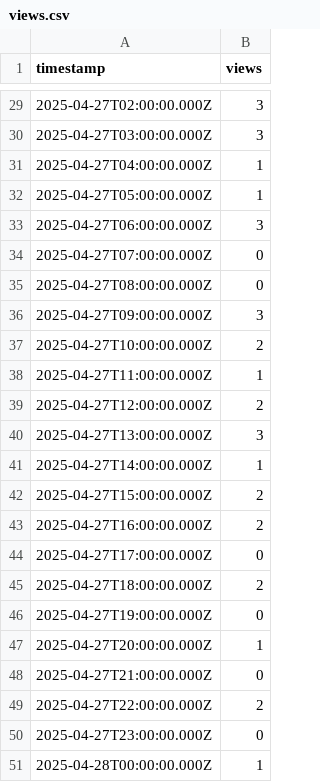
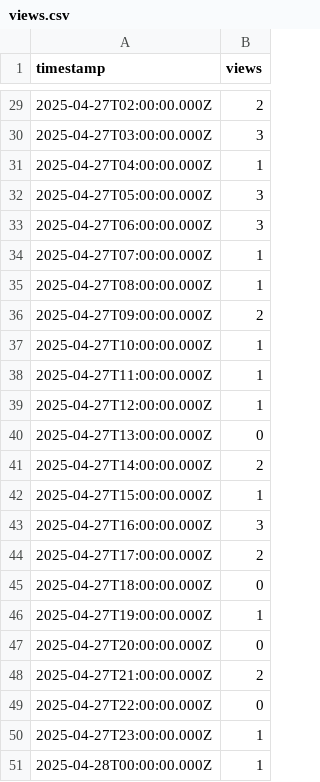
Before and after one commit to DesiredName/f0006, a CSV file: views.csv, drawn as a sheet; only a part is shown, gaps mark what is left out; the diff covers the shown part only.

```diff
--- a/views.csv
+++ b/views.csv
@@ -29,23 +29,23 @@ timestamp,views
-2025-04-27T02:00:00.000Z,3
+2025-04-27T02:00:00.000Z,2
 2025-04-27T03:00:00.000Z,3
 2025-04-27T04:00:00.000Z,1
-2025-04-27T05:00:00.000Z,1
+2025-04-27T05:00:00.000Z,3
 2025-04-27T06:00:00.000Z,3
-2025-04-27T07:00:00.000Z,0
-2025-04-27T08:00:00.000Z,0
-2025-04-27T09:00:00.000Z,3
-2025-04-27T10:00:00.000Z,2
+2025-04-27T07:00:00.000Z,1
+2025-04-27T08:00:00.000Z,1
+2025-04-27T09:00:00.000Z,2
+2025-04-27T10:00:00.000Z,1
 2025-04-27T11:00:00.000Z,1
-2025-04-27T12:00:00.000Z,2
-2025-04-27T13:00:00.000Z,3
-2025-04-27T14:00:00.000Z,1
-2025-04-27T15:00:00.000Z,2
-2025-04-27T16:00:00.000Z,2
-2025-04-27T17:00:00.000Z,0
-2025-04-27T18:00:00.000Z,2
-2025-04-27T19:00:00.000Z,0
-2025-04-27T20:00:00.000Z,1
-2025-04-27T21:00:00.000Z,0
-2025-04-27T22:00:00.000Z,2
-2025-04-27T23:00:00.000Z,0
+2025-04-27T12:00:00.000Z,1
+2025-04-27T13:00:00.000Z,0
+2025-04-27T14:00:00.000Z,2
+2025-04-27T15:00:00.000Z,1
+2025-04-27T16:00:00.000Z,3
+2025-04-27T17:00:00.000Z,2
+2025-04-27T18:00:00.000Z,0
+2025-04-27T19:00:00.000Z,1
+2025-04-27T20:00:00.000Z,0
+2025-04-27T21:00:00.000Z,2
+2025-04-27T22:00:00.000Z,0
+2025-04-27T23:00:00.000Z,1
 2025-04-28T00:00:00.000Z,1
```
Also changed, not shown: 24 edited cells elsewhere in this file, main.csv, 7 other files.
